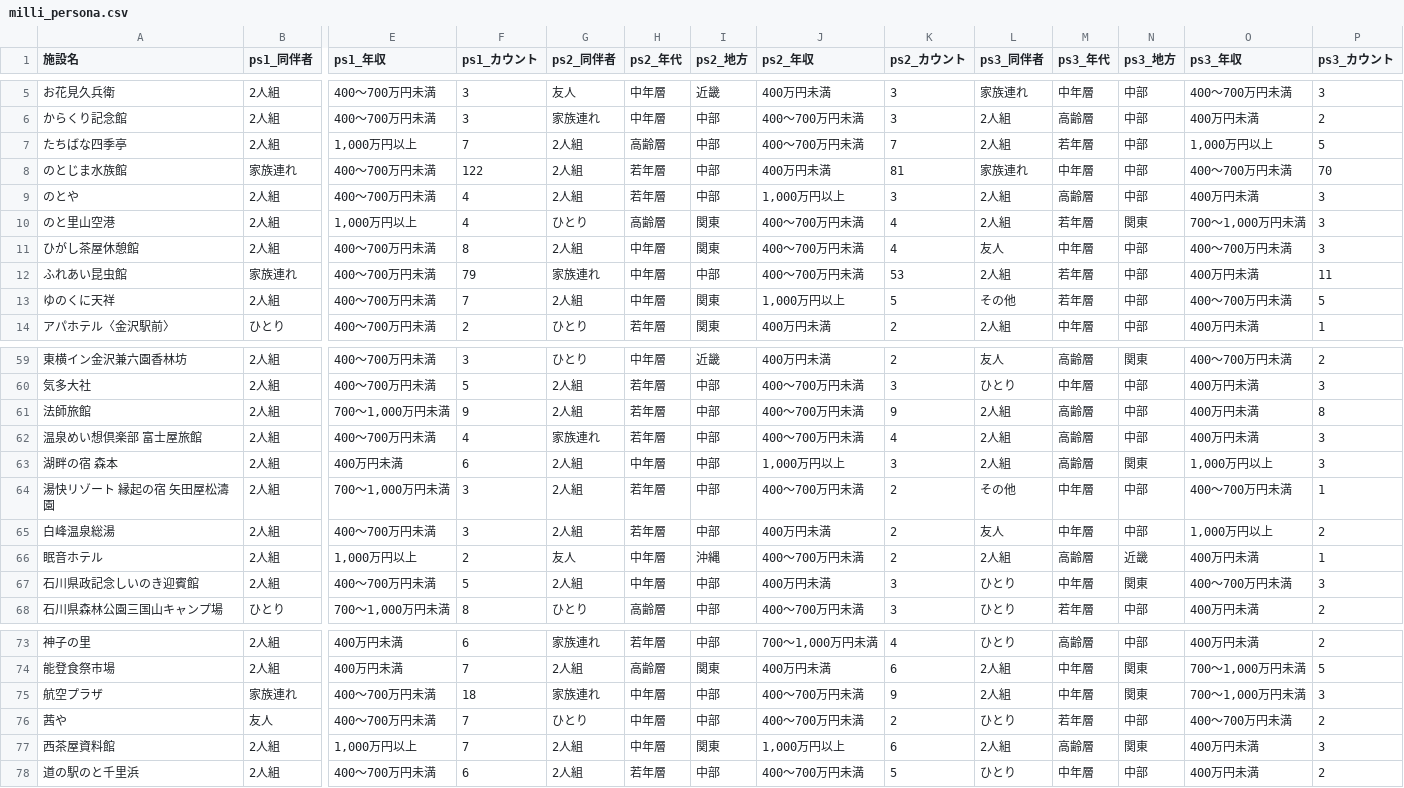
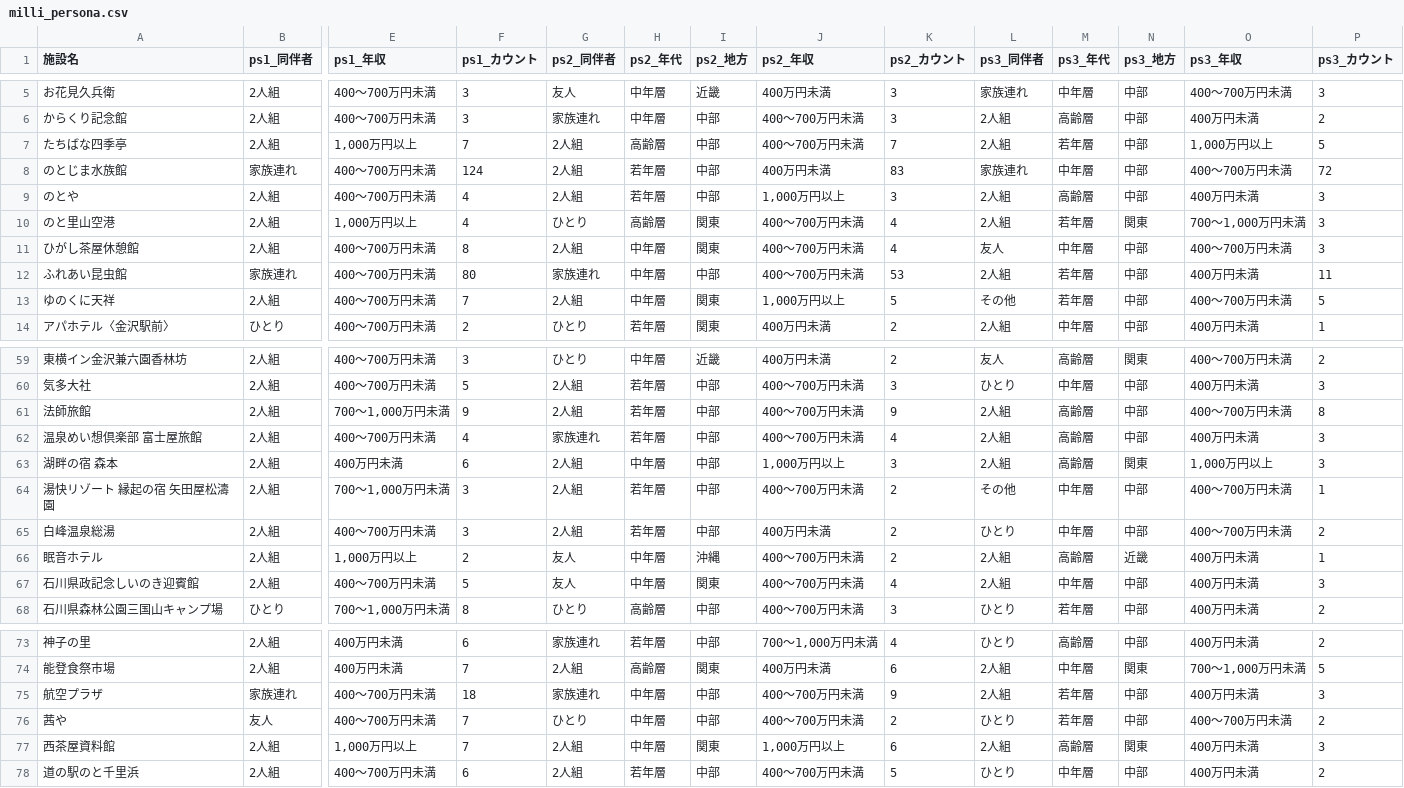
Before and after one commit to codefornoto/TIFO, a CSV file: ishikawa/milli_persona.csv, drawn as a sheet; only a part is shown, gaps mark what is left out; the diff names each change by its address in the sheet, - before the commit and + after, or states it on an @@ line.

```diff
--- a/ishikawa/milli_persona.csv
+++ b/ishikawa/milli_persona.csv
-F8 (ps1_カウント): 122
+F8 (ps1_カウント): 124
-K8 (ps2_カウント): 81
+K8 (ps2_カウント): 83
-P8 (ps3_カウント): 70
+P8 (ps3_カウント): 72
-F12 (ps1_カウント): 79
+F12 (ps1_カウント): 80
-O61 (ps3_年収): 400万円未満
+O61 (ps3_年収): 400～700万円未満
-L65 (ps3_同伴者): 友人
+L65 (ps3_同伴者): ひとり
-O65 (ps3_年収): 1,000万円以上
+O65 (ps3_年収): 400～700万円未満
-G67 (ps2_同伴者): 2人組
+G67 (ps2_同伴者): 友人
-I67 (ps2_地方): 中部
+I67 (ps2_地方): 関東
-J67 (ps2_年収): 400万円未満
+J67 (ps2_年収): 400～700万円未満
-K67 (ps2_カウント): 3
+K67 (ps2_カウント): 4
-L67 (ps3_同伴者): ひとり
+L67 (ps3_同伴者): 2人組
-N67 (ps3_地方): 関東
+N67 (ps3_地方): 中部
-O67 (ps3_年収): 400～700万円未満
+O67 (ps3_年収): 400万円未満
-M75 (ps3_年代): 中年層
+M75 (ps3_年代): 若年層
-N75 (ps3_地方): 関東
+N75 (ps3_地方): 中部
-O75 (ps3_年収): 700～1,000万円未満
+O75 (ps3_年収): 400万円未満
```
Also changed, not shown: ishikawa/milli_score.csv, 1 other file.
